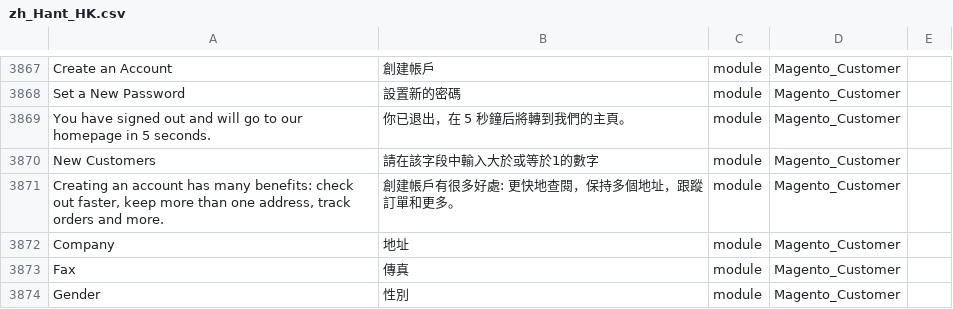
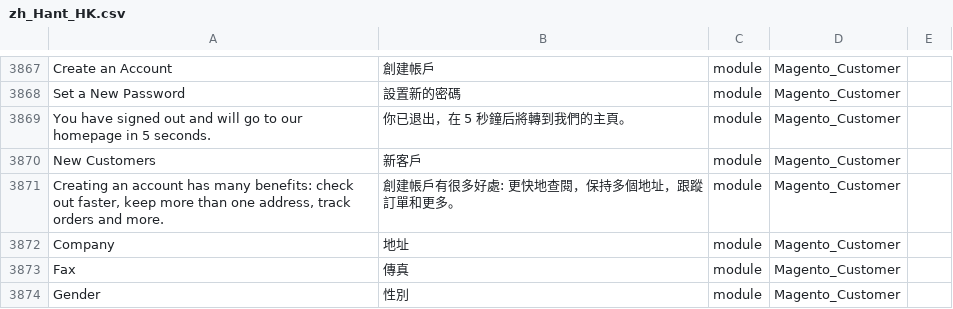
Before and after one commit to beauteme/zh_hant_hk, a CSV file: zh_Hant_HK.csv, drawn as a sheet; only a part is shown, gaps mark what is left out.

Commit message:
Update zh_Hant_HK.csv

```diff
--- a/zh_Hant_HK.csv
+++ b/zh_Hant_HK.csv
@@ -3880,3 +3880,3 @@ Set a New Password,設置新的密碼,module,Magento_Customer,
 You have signed out and will go to our homepage in 5 seconds.,你已退出，在 5 秒鐘后將轉到我們的主頁。,module,Magento_Customer,
-New Customers,請在該字段中輸入大於或等於1的數字,module,Magento_Customer,
+New Customers,新客戶,module,Magento_Customer,
 "Creating an account has many benefits: check out faster, keep more than one address, track orders and more.",創建帳戶有很多好處: 更快地查閱，保持多個地址，跟蹤訂單和更多。,module,Magento_Customer,
```
